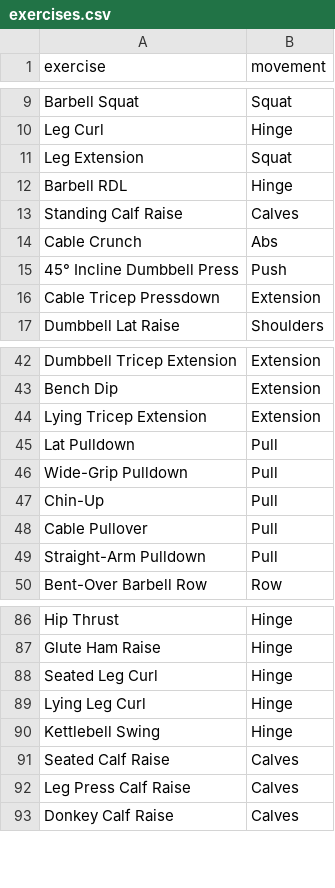
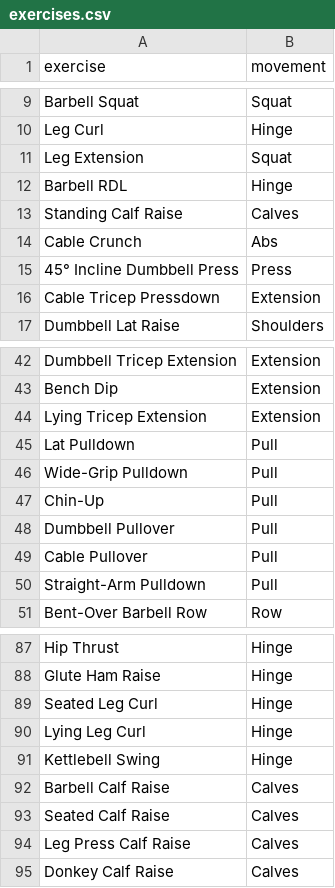
Before and after one commit to gorel/program-generator, a CSV file: data/exercises.csv, drawn as a sheet; only a part is shown, gaps mark what is left out.

```diff
--- a/data/exercises.csv
+++ b/data/exercises.csv
@@ -14,3 +14,3 @@ Standing Calf Raise,Calves
 Cable Crunch,Abs
-45° Incline Dumbbell Press,Push
+45° Incline Dumbbell Press,Press
 Cable Tricep Pressdown,Extension
@@ -47,2 +47,3 @@ Wide-Grip Pulldown,Pull
 Chin-Up,Pull
+Dumbbell Pullover,Pull
 Cable Pullover,Pull
@@ -90,2 +91,3 @@ Lying Leg Curl,Hinge
 Kettlebell Swing,Hinge
+Barbell Calf Raise,Calves
 Seated Calf Raise,Calves
```
Also changed, not shown: 2 other files.
